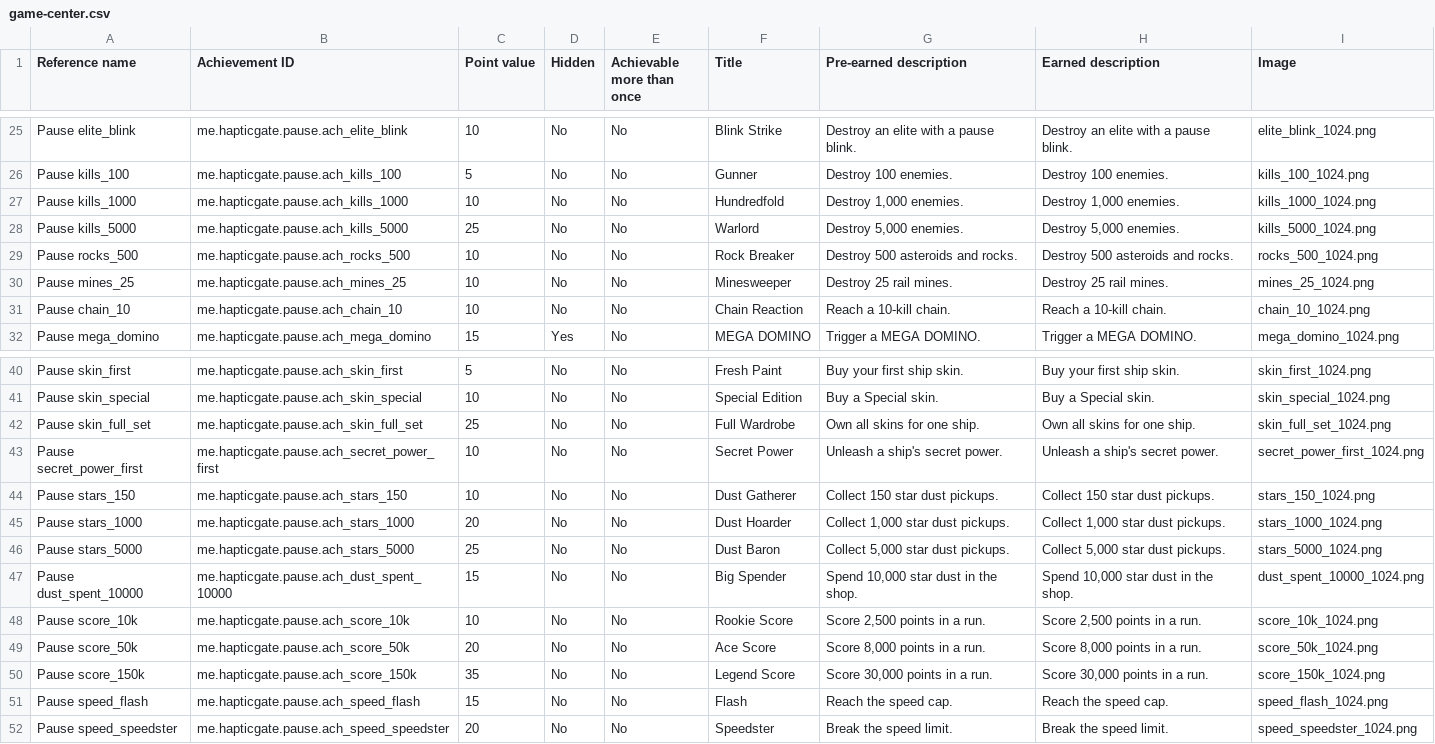
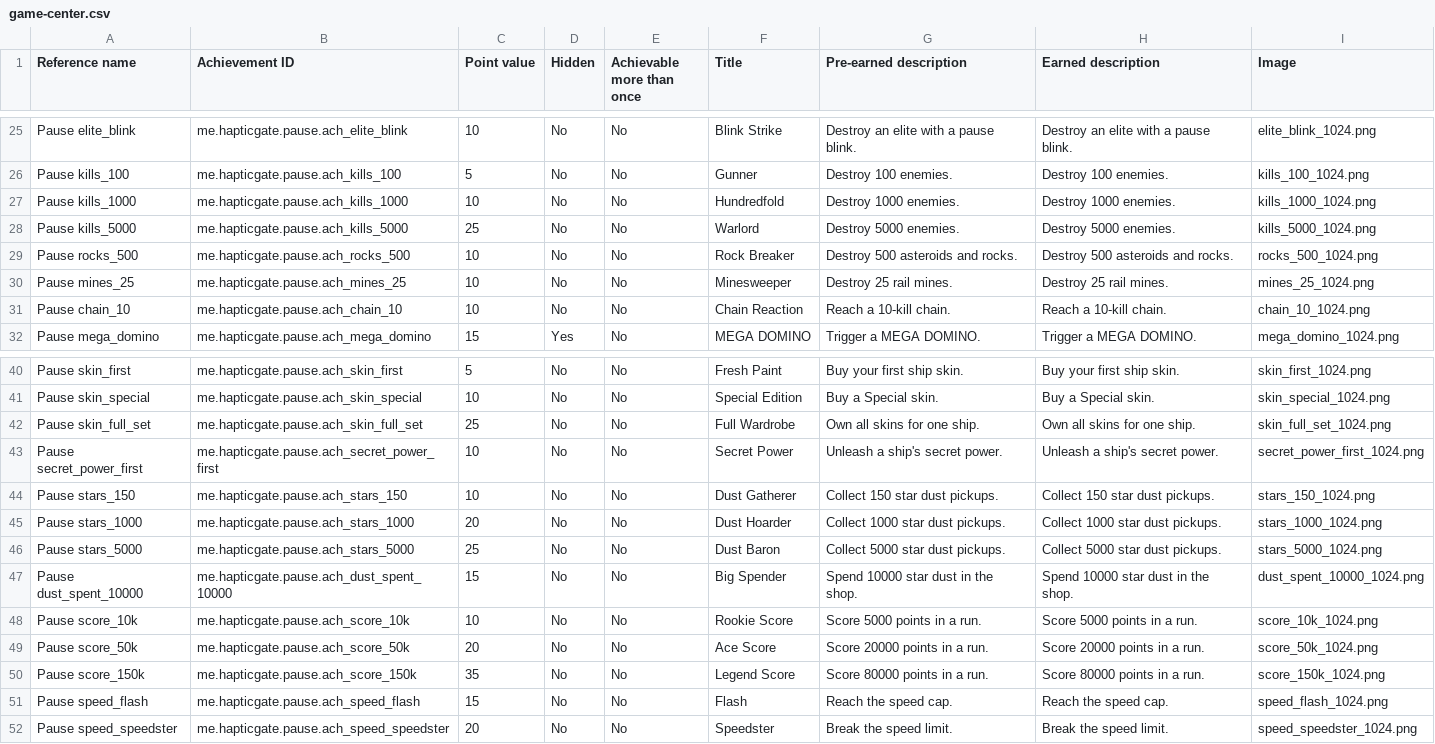
Before and after one commit to Wintersina/Pause, a CSV file: docs/achievements-export/game-center.csv, drawn as a sheet; only a part is shown, gaps mark what is left out.

```diff
--- a/docs/achievements-export/game-center.csv
+++ b/docs/achievements-export/game-center.csv
@@ -26,4 +26,4 @@ Pause elite_blink,me.hapticgate.pause.ach_elite_blink,10,No,No,Blink Strike,Dest
 Pause kills_100,me.hapticgate.pause.ach_kills_100,5,No,No,Gunner,Destroy 100 enemies.,Destroy 100 enemies.,kills_100_1024.png
-Pause kills_1000,me.hapticgate.pause.ach_kills_1000,10,No,No,Hundredfold,"Destroy 1,000 enemies.","Destroy 1,000 enemies.",kills_1000_1024.png
-Pause kills_5000,me.hapticgate.pause.ach_kills_5000,25,No,No,Warlord,"Destroy 5,000 enemies.","Destroy 5,000 enemies.",kills_5000_1024.png
+Pause kills_1000,me.hapticgate.pause.ach_kills_1000,10,No,No,Hundredfold,Destroy 1000 enemies.,Destroy 1000 enemies.,kills_1000_1024.png
+Pause kills_5000,me.hapticgate.pause.ach_kills_5000,25,No,No,Warlord,Destroy 5000 enemies.,Destroy 5000 enemies.,kills_5000_1024.png
 Pause rocks_500,me.hapticgate.pause.ach_rocks_500,10,No,No,Rock Breaker,Destroy 500 asteroids and rocks.,Destroy 500 asteroids and rocks.,rocks_500_1024.png
@@ -44,8 +44,8 @@ Pause secret_power_first,me.hapticgate.pause.ach_secret_power_first,10,No,No,Sec
 Pause stars_150,me.hapticgate.pause.ach_stars_150,10,No,No,Dust Gatherer,Collect 150 star dust pickups.,Collect 150 star dust pickups.,stars_150_1024.png
-Pause stars_1000,me.hapticgate.pause.ach_stars_1000,20,No,No,Dust Hoarder,"Collect 1,000 star dust pickups.","Collect 1,000 star dust pickups.",stars_1000_1024.png
-Pause stars_5000,me.hapticgate.pause.ach_stars_5000,25,No,No,Dust Baron,"Collect 5,000 star dust pickups.","Collect 5,000 star dust pickups.",stars_5000_1024.png
-Pause dust_spent_10000,me.hapticgate.pause.ach_dust_spent_10000,15,No,No,Big Spender,"Spend 10,000 star dust in the shop.","Spend 10,000 star dust in the shop.",dust_spent_10000_1024.png
-Pause score_10k,me.hapticgate.pause.ach_score_10k,10,No,No,Rookie Score,"Score 2,500 points in a run.","Score 2,500 points in a run.",score_10k_1024.png
-Pause score_50k,me.hapticgate.pause.ach_score_50k,20,No,No,Ace Score,"Score 8,000 points in a run.","Score 8,000 points in a run.",score_50k_1024.png
-Pause score_150k,me.hapticgate.pause.ach_score_150k,35,No,No,Legend Score,"Score 30,000 points in a run.","Score 30,000 points in a run.",score_150k_1024.png
+Pause stars_1000,me.hapticgate.pause.ach_stars_1000,20,No,No,Dust Hoarder,Collect 1000 star dust pickups.,Collect 1000 star dust pickups.,stars_1000_1024.png
+Pause stars_5000,me.hapticgate.pause.ach_stars_5000,25,No,No,Dust Baron,Collect 5000 star dust pickups.,Collect 5000 star dust pickups.,stars_5000_1024.png
+Pause dust_spent_10000,me.hapticgate.pause.ach_dust_spent_10000,15,No,No,Big Spender,Spend 10000 star dust in the shop.,Spend 10000 star dust in the shop.,dust_spent_10000_1024.png
+Pause score_10k,me.hapticgate.pause.ach_score_10k,10,No,No,Rookie Score,Score 5000 points in a run.,Score 5000 points in a run.,score_10k_1024.png
+Pause score_50k,me.hapticgate.pause.ach_score_50k,20,No,No,Ace Score,Score 20000 points in a run.,Score 20000 points in a run.,score_50k_1024.png
+Pause score_150k,me.hapticgate.pause.ach_score_150k,35,No,No,Legend Score,Score 80000 points in a run.,Score 80000 points in a run.,score_150k_1024.png
 Pause speed_flash,me.hapticgate.pause.ach_speed_flash,15,No,No,Flash,Reach the speed cap.,Reach the speed cap.,speed_flash_1024.png
```
Also changed, not shown: docs/achievements-export/play-console.csv, 10 other files.
